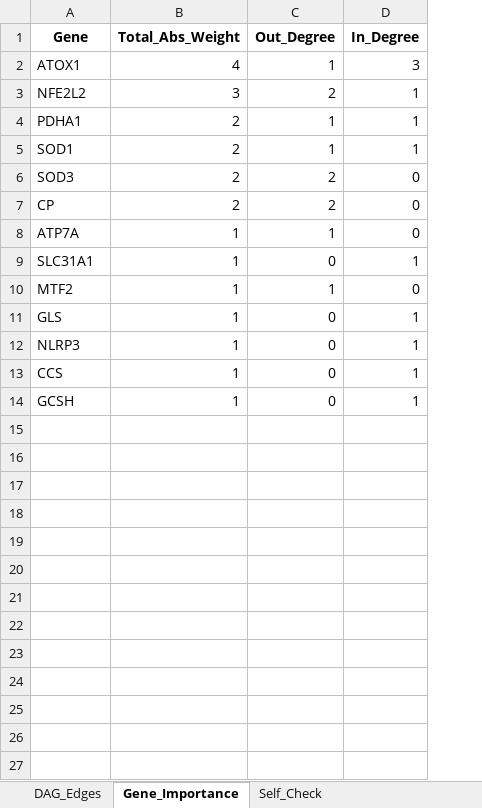
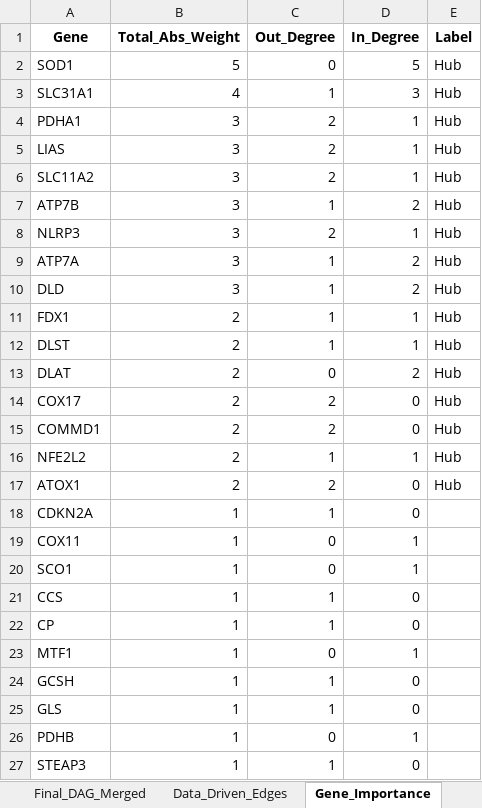
Before and after one commit to Jy-Mentor/CIRI-cuproptosis-causal-discovery, an Excel workbook: results/L2_causal_discovery/L2_Cuproptosis_Causal_DAG.xlsx, sheet Gene_Importance, drawn as a sheet; values as stored, in another font and other column widths than the file's, no borders; removed rows and columns are numbered as before the commit, all else as after; the diff names each change by its address in the sheet, - before the commit and + after, or states it on an @@ line.

```diff
--- a/results/L2_causal_discovery/L2_Cuproptosis_Causal_DAG.xlsx (sheet Gene_Importance)
+++ b/results/L2_causal_discovery/L2_Cuproptosis_Causal_DAG.xlsx (sheet Gene_Importance)
-sheet tab: DAG_Edges
+sheet tab: Final_DAG_Merged
+sheet tab: Data_Driven_Edges
+column E (Label), row 3: Hub; row 8: Hub; rows 11-12: Hub | Hub; row 15: Hub; row 17: Hub
+row 2: SOD1 | 5 | 0 | 5 | Hub
-A3 (Gene): ATOX1
+A3 (Gene): SLC31A1
+row 4: PDHA1 | 3 | 2 | 1 | Hub
+row 5: LIAS | 3 | 2 | 1 | Hub
+row 6: SLC11A2 | 3 | 2 | 1 | Hub
+row 7: ATP7B | 3 | 1 | 2 | Hub
-A8 (Gene): NFE2L2
+A8 (Gene): NLRP3
+row 9: ATP7A | 3 | 1 | 2 | Hub
+row 10: DLD | 3 | 1 | 2 | Hub
-A11 (Gene): PDHA1
+A11 (Gene): FDX1
-A12 (Gene): SOD1
+A12 (Gene): DLST
+row 13: DLAT | 2 | 0 | 2 | Hub
+row 14: COX17 | 2 | 2 | 0 | Hub
-A15 (Gene): SOD3
+A15 (Gene): COMMD1
+row 16: NFE2L2 | 2 | 1 | 1 | Hub
-A17 (Gene): CP
+A17 (Gene): ATOX1
-A18 (Gene): ATP7A
+A18 (Gene): CDKN2A
-A19 (Gene): SLC31A1
+A19 (Gene): COX11
-row 10: MTF2 | 1 | 1 | 0
-A20 (Gene): GLS
+A20 (Gene): SCO1
-row 12: NLRP3 | 1 | 0 | 1
-C21 (Out_Degree): 0
+C21 (Out_Degree): 1
-D21 (In_Degree): 1
+D21 (In_Degree): 0
+row 22: CP | 1 | 1 | 0
+row 23: MTF1 | 1 | 0 | 1
-C24 (Out_Degree): 0
+C24 (Out_Degree): 1
-D24 (In_Degree): 1
+D24 (In_Degree): 0
+row 25: GLS | 1 | 1 | 0
+row 26: PDHB | 1 | 0 | 1
+row 27: STEAP3 | 1 | 1 | 0
```
Also changed, not shown: sheet Final_DAG_Merged, sheet PC_Skeleton, sheet Self_Check, sheet Reference_Pathway, other sheet tabs, 1 other file.
